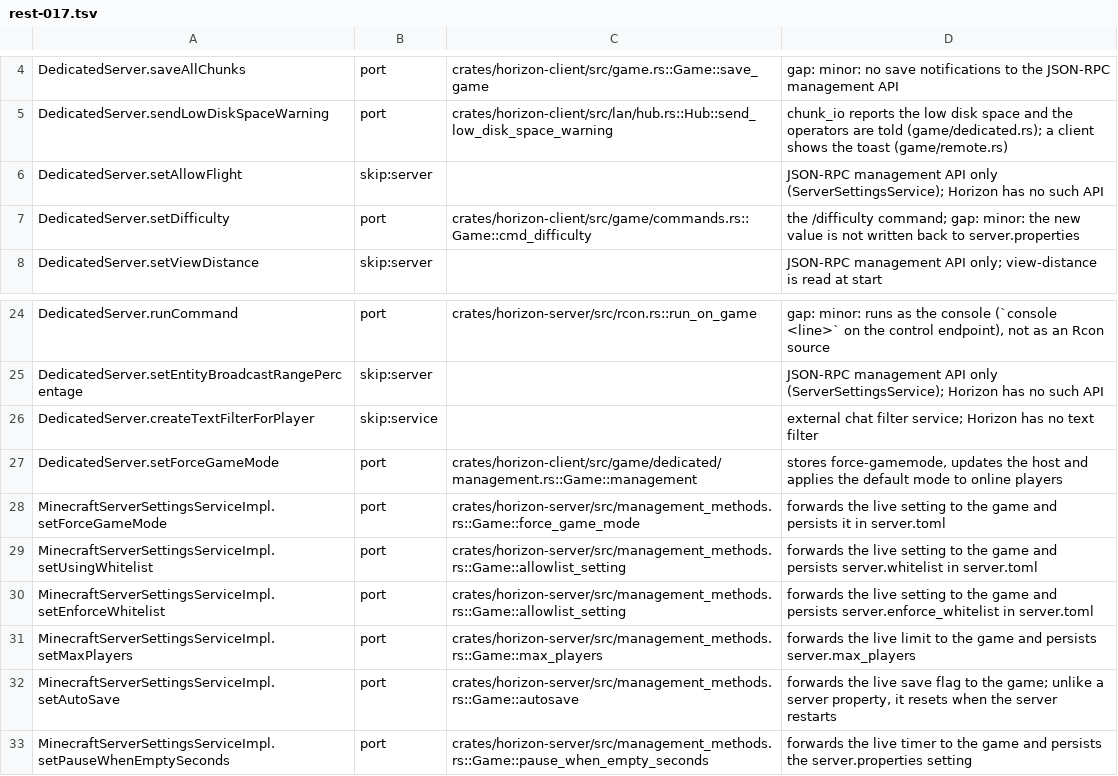
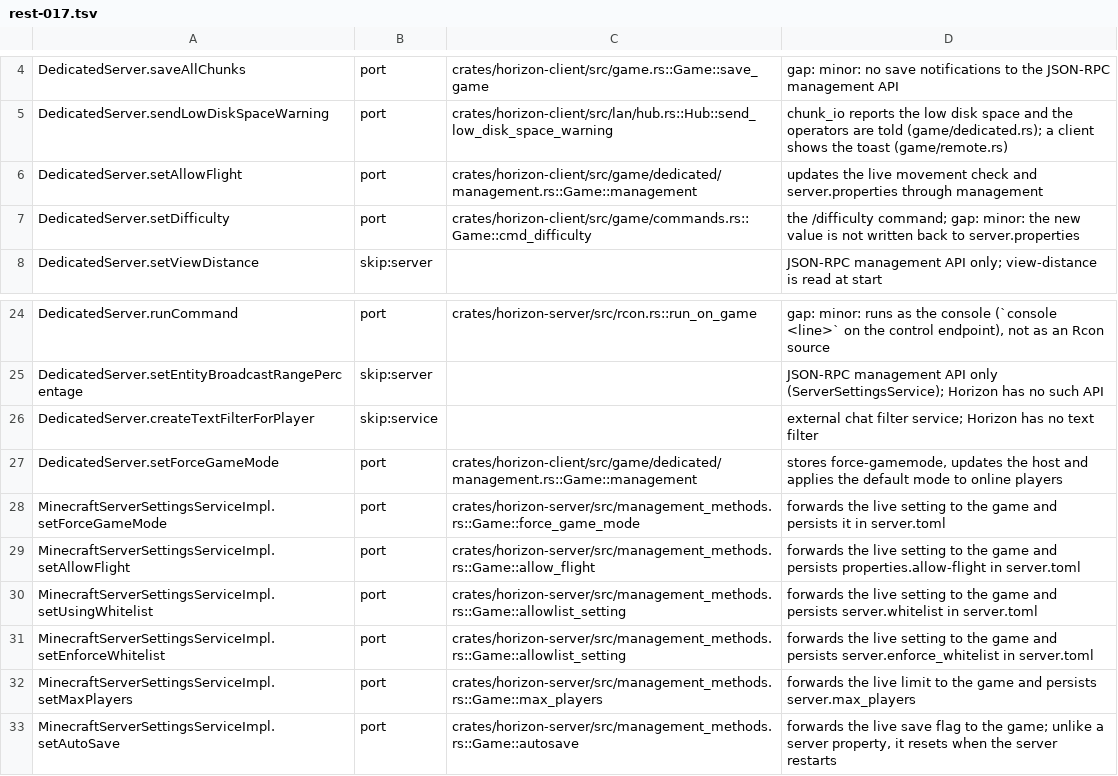
Before and after one commit to Sl1ppyKlay/horizon-mirror, a TSV file: tools/port_map/rest-017.tsv, drawn as a sheet; only a part is shown, gaps mark what is left out; the shorter side is filled out with more unchanged rows.

```diff
--- a/tools/port_map/rest-017.tsv
+++ b/tools/port_map/rest-017.tsv
@@ -5,3 +5,3 @@ DedicatedServer.saveAllChunks	port	crates/horizon-client/src/game.rs::Game::save
 DedicatedServer.sendLowDiskSpaceWarning	port	crates/horizon-client/src/lan/hub.rs::Hub::send_low_disk_space_warning	chunk_io reports the low disk space and the operators are told (game/dedicated.rs); a client shows the toast (game/remote.rs)
-DedicatedServer.setAllowFlight	skip:server		JSON-RPC management API only (ServerSettingsService); Horizon has no such API
+DedicatedServer.setAllowFlight	port	crates/horizon-client/src/game/dedicated/management.rs::Game::management	updates the live movement check and server.properties through management
 DedicatedServer.setDifficulty	port	crates/horizon-client/src/game/commands.rs::Game::cmd_difficulty	the /difficulty command; gap: minor: the new value is not written back to server.properties
@@ -28,2 +28,3 @@ DedicatedServer.setForceGameMode	port	crates/horizon-client/src/game/dedicated/m
 MinecraftServerSettingsServiceImpl.setForceGameMode	port	crates/horizon-server/src/management_methods.rs::Game::force_game_mode	forwards the live setting to the game and persists it in server.toml
+MinecraftServerSettingsServiceImpl.setAllowFlight	port	crates/horizon-server/src/management_methods.rs::Game::allow_flight	forwards the live setting to the game and persists properties.allow-flight in server.toml
 MinecraftServerSettingsServiceImpl.setUsingWhitelist	port	crates/horizon-server/src/management_methods.rs::Game::allowlist_setting	forwards the live setting to the game and persists server.whitelist in server.toml
```
Also changed, not shown: 37 other files.
